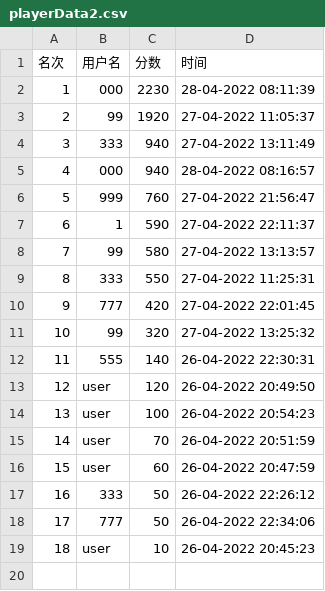
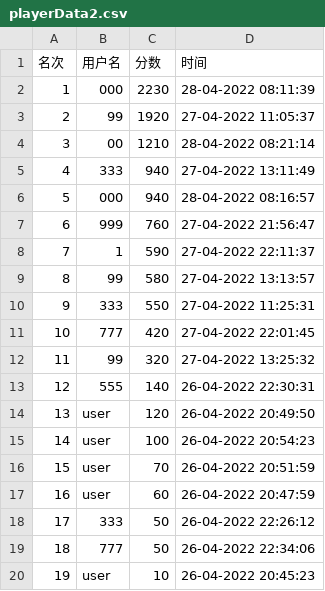
Before and after one commit to 2020lwh567/AircraftWar, a CSV file: out/production/AircraftWar-base/edu/hitsz/playerDataBase/playerData2.csv, drawn as a sheet; addresses are those after the commit; the diff names each change by its address in the sheet, - before the commit and + after, or states it on an @@ line.

```diff
--- a/out/production/AircraftWar-base/edu/hitsz/playerDataBase/playerData2.csv
+++ b/out/production/AircraftWar-base/edu/hitsz/playerDataBase/playerData2.csv
+row 4: 3 | 00 | 1210 | 28-04-2022 08:21:14
@@ column A (名次) renumbered from row 5 down @@
```
Also changed, not shown: 20 other files.
